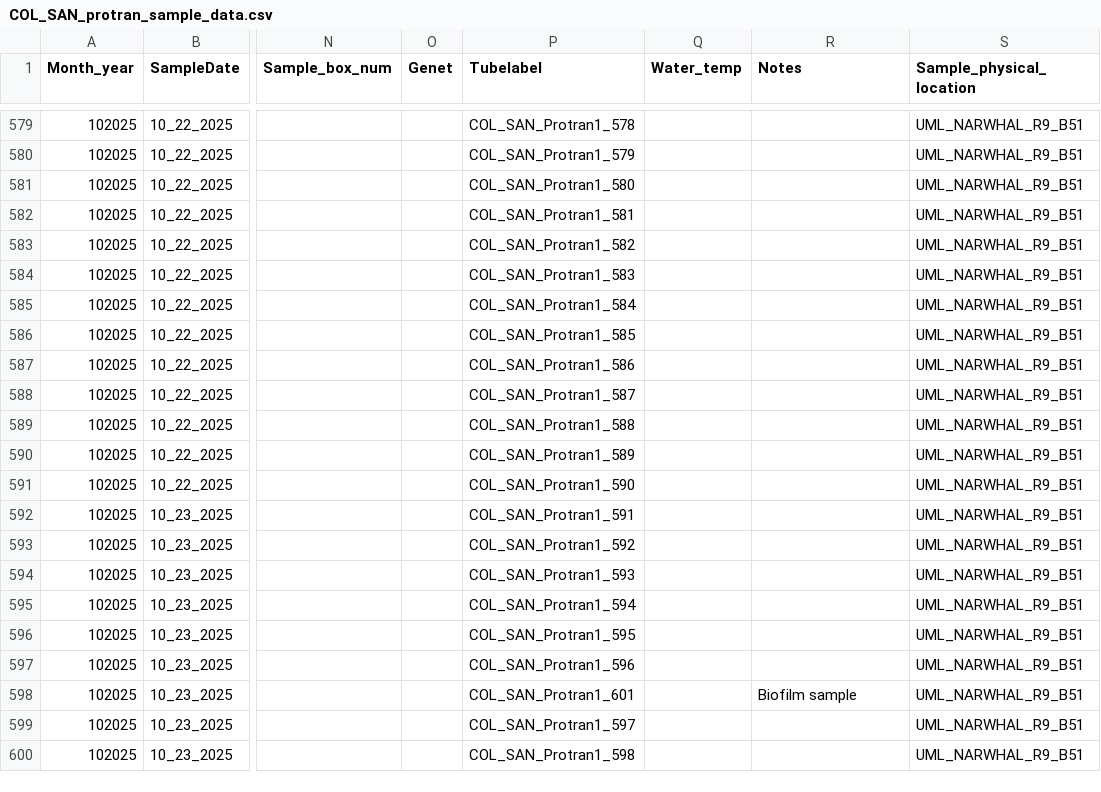
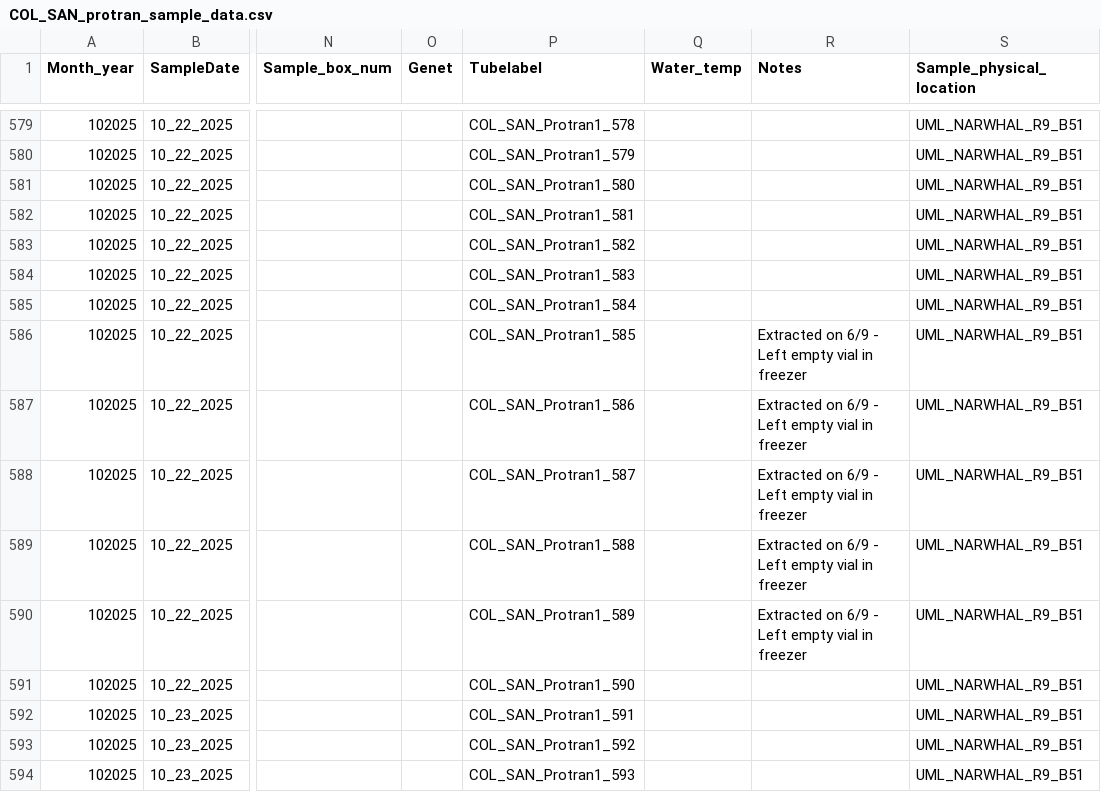
Before and after one commit to GWLab-UML/SAN_CORDAP, a CSV file: Probiotics_Transmission_Data/COL_SAN_protran_sample_data.csv, drawn as a sheet; only a part is shown, gaps mark what is left out; the shorter side is filled out with more unchanged rows; the diff names each change by its address in the sheet, - before the commit and + after, or states it on an @@ line.

Commit message:
Added_metadata_tracker
Also noted five samples that I performed extractions on in the sample_data csv.

```diff
--- a/Probiotics_Transmission_Data/COL_SAN_protran_sample_data.csv
+++ b/Probiotics_Transmission_Data/COL_SAN_protran_sample_data.csv
-R586:R590 (Notes): (empty)
+R586:R590 (Notes): Extracted on 6/9 - Left empty vial in freezer
```
Also changed, not shown: 1 other file.
